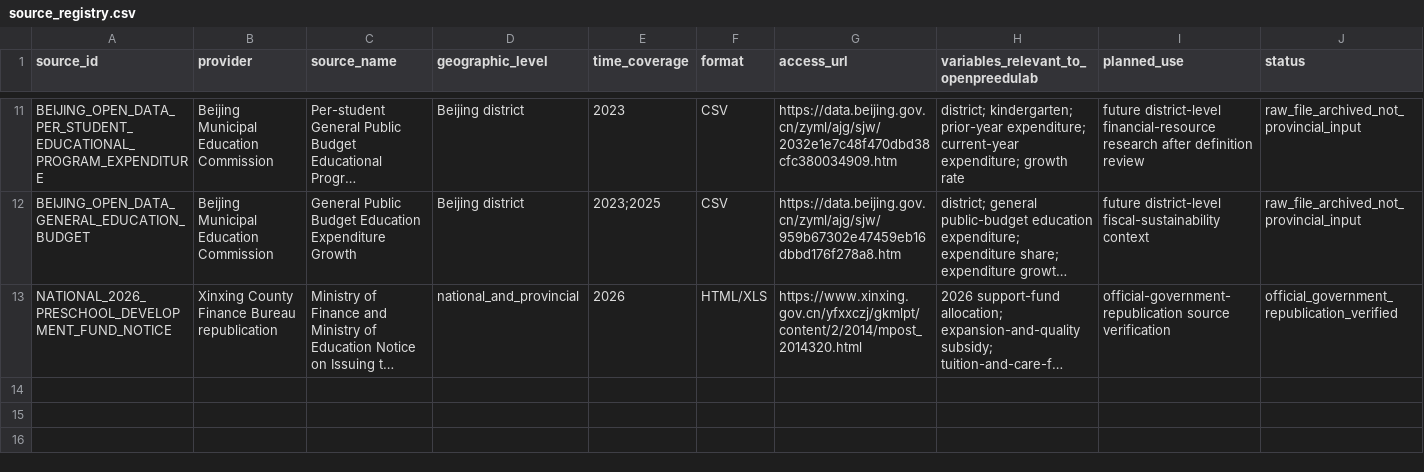
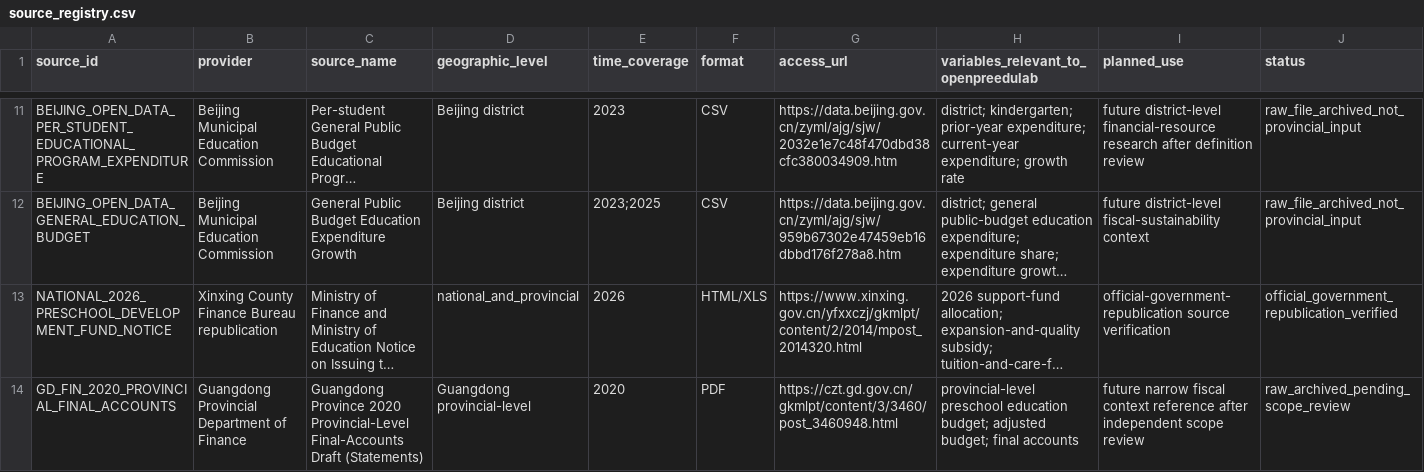
Before and after one commit to AvelineChuk/OpenPreEduLab, a CSV file: datasets/source_registry.csv, drawn as a sheet; only a part is shown, gaps mark what is left out; long unchanged cells end in …; rows hold the shown columns only; the diff names each change by its address in the sheet, - before the commit and + after, or states it on an @@ line.

```diff
--- a/datasets/source_registry.csv
+++ b/datasets/source_registry.csv
+row 14: GD_FIN_2020_PROVINCIAL_FINAL_ACCOUNTS | Guangdong Provincial Department of Finance | Guangdong Province 2020 Provincial-Level Final-Accounts Draft (Statements) | Guangdong provincial-level | 2020 | PDF | https://czt.gd.gov.cn/gkmlpt/content/3/3460/post_3460948.html | provincial-level preschool education budget; adjusted budget; final accounts | future narrow fiscal context reference after independent scope review | raw_archived_pending_scope_review
```
Also changed, not shown: datasets/metadata/raw_source_review_register.csv, 5 other files.
